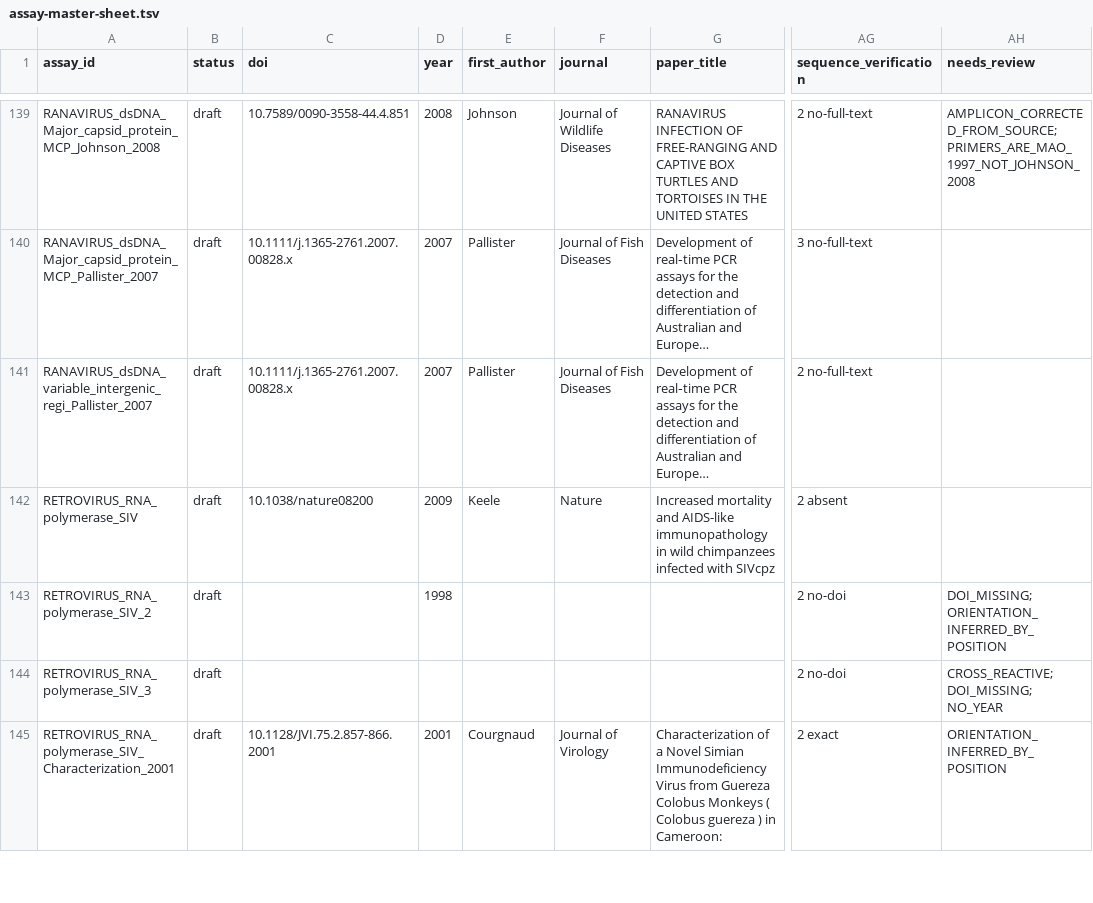
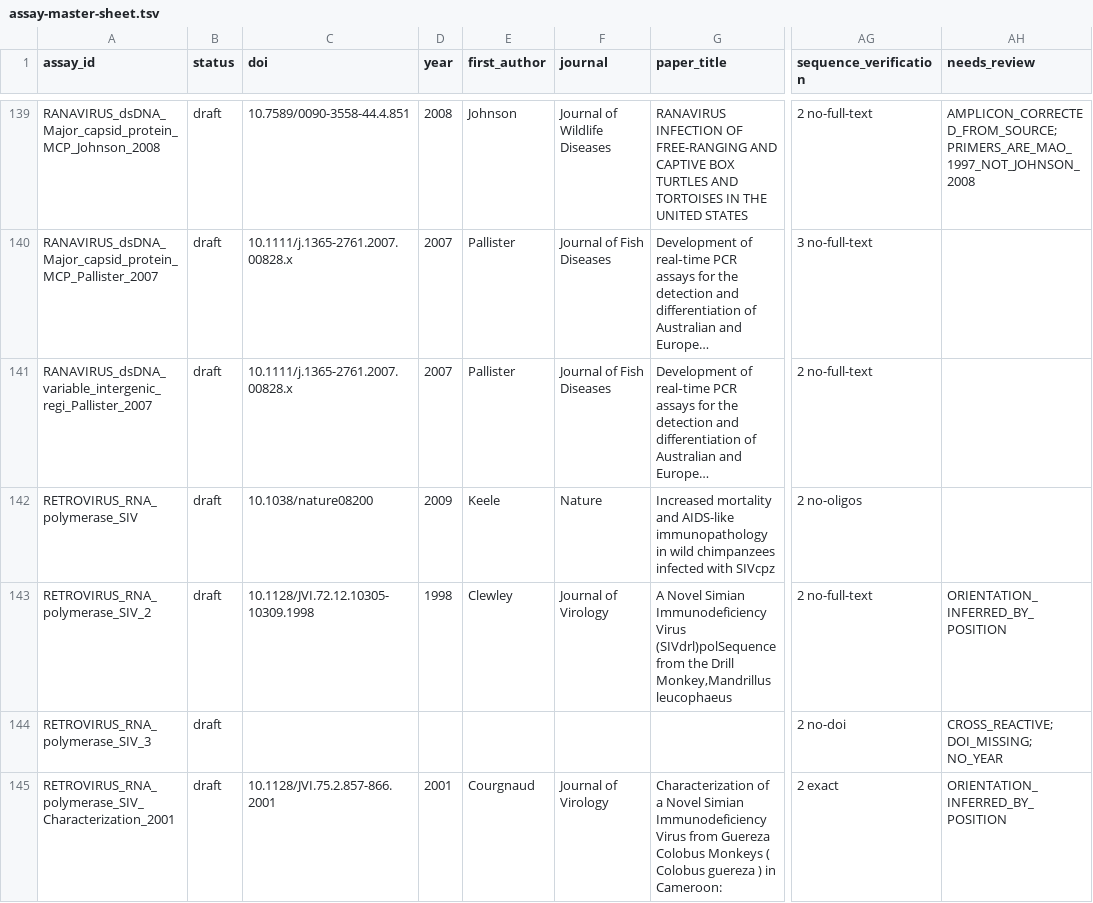
Before and after one commit to batyanight/assaywatch, a TSV file: docs/assay-master-sheet.tsv, drawn as a sheet; only a part is shown, gaps mark what is left out; long unchanged cells end in …; the diff covers the shown part only; the diff names each change by its address in the sheet, - before the commit and + after, or states it on an @@ line.

```diff
--- a/docs/assay-master-sheet.tsv
+++ b/docs/assay-master-sheet.tsv
-AG142 (sequence_verification): 2 absent
+AG142 (sequence_verification): 2 no-oligos
-C143 (doi): (empty)
+C143 (doi): 10.1128/JVI.72.12.10305-10309.1998
-E143 (first_author): (empty)
+E143 (first_author): Clewley
-F143 (journal): (empty)
+F143 (journal): Journal of Virology
-G143 (paper_title): (empty)
+G143 (paper_title): A Novel Simian Immunodeficiency Virus (SIVdrl)polSequence from the Drill Monkey,Mandrillus leucophaeus
-AG143 (sequence_verification): 2 no-doi
+AG143 (sequence_verification): 2 no-full-text
-AH143 (needs_review): DOI_MISSING; ORIENTATION_INFERRED_BY_POSITION
+AH143 (needs_review): ORIENTATION_INFERRED_BY_POSITION
```
Also changed, not shown: 74 edited cells elsewhere in this file, 6 other files.
